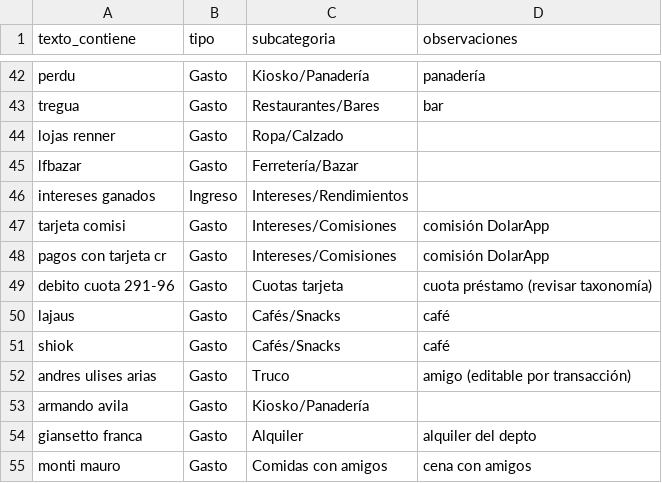
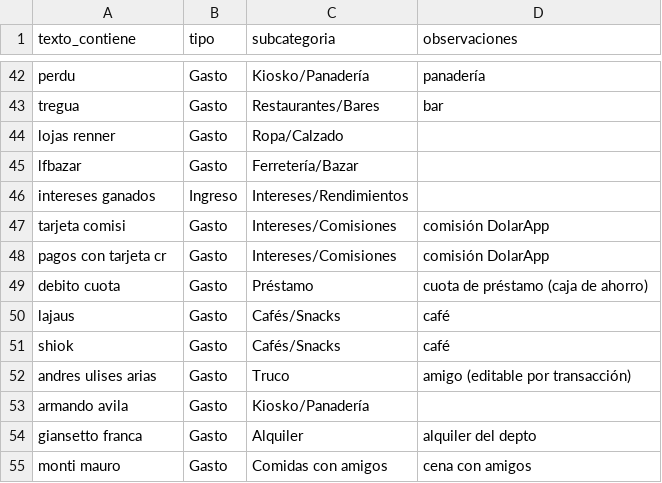
Before and after one commit to santiagovillanuevacba-max/control-gastos, a CSV file: config/rules.csv, drawn as a sheet; only a part is shown, gaps mark what is left out; removed rows and columns are numbered as before the commit, all else as after; the diff names each change by its address in the sheet, - before the commit and + after, or states it on an @@ line.

```diff
--- a/config/rules.csv
+++ b/config/rules.csv
-row 49: debito cuota 291-96 | Gasto | Cuotas tarjeta | cuota préstamo (revisar taxonomía)
+row 49: debito cuota | Gasto | Préstamo | cuota de préstamo (caja de ahorro)
```
Also changed, not shown: config/categories.csv, 2 other files.
